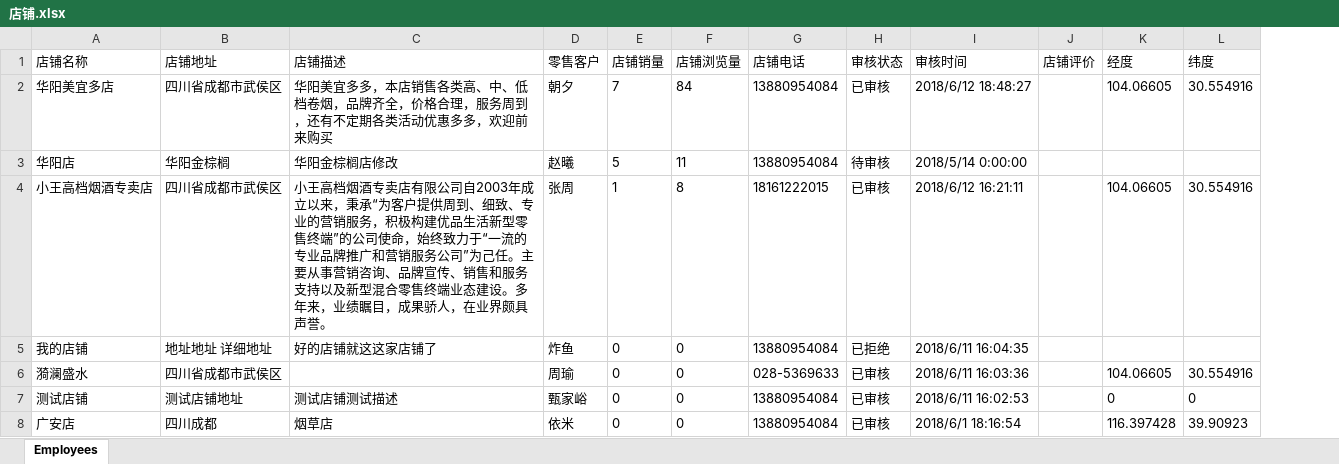
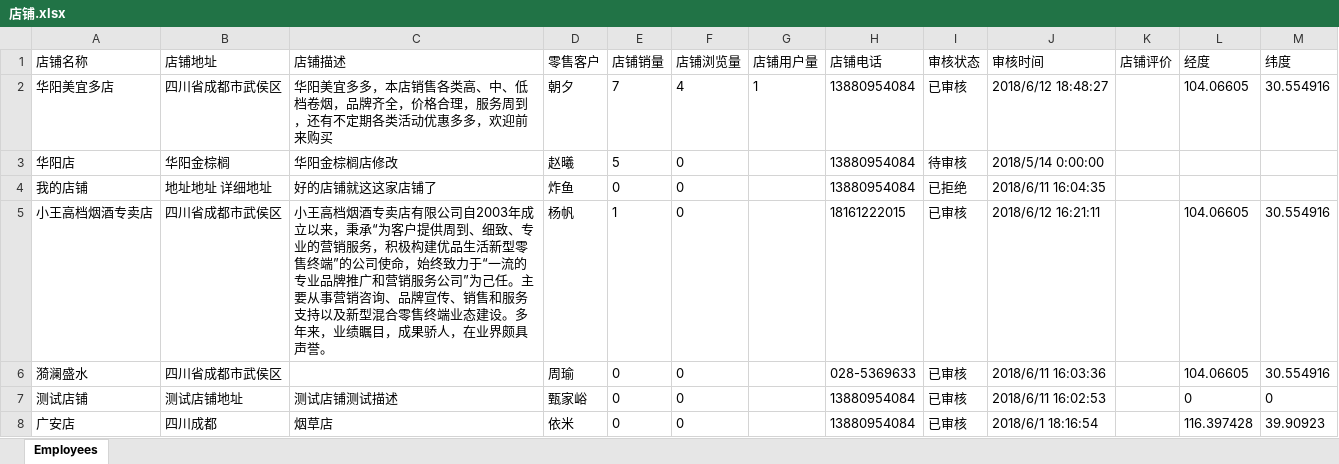
Before and after one commit to TZTangD/GAWeChat, an Excel workbook: aspnet-core/src/HC.WeChat.Web.Host/wwwroot/files/downloadtemp/店铺.xlsx, sheet Employees, drawn as a sheet; values as stored, in another font and other column widths than the file's, no borders; removed rows and columns are numbered as before the commit, all else as after; the diff names each change by its address in the sheet, - before the commit and + after, or states it on an @@ line.

```diff
--- a/aspnet-core/src/HC.WeChat.Web.Host/wwwroot/files/downloadtemp/店铺.xlsx (sheet Employees)
+++ b/aspnet-core/src/HC.WeChat.Web.Host/wwwroot/files/downloadtemp/店铺.xlsx (sheet Employees)
+column G (店铺用户量), row 2: 1
-F2 (店铺浏览量): 84
+F2 (店铺浏览量): 4
-F3 (店铺浏览量): 11
+F3 (店铺浏览量): 0
-row 4: 小王高档烟酒专卖店 | 四川省成都市武侯区 | 小王高档烟酒专卖店有限公司自2003年成立以来，秉承“为客户提供周到、细致、专业的营销服务，积极构建优品生活新型零售终端”的公司使命，始终致力于“一流的专业品牌推广和营销服务公司”为己任。主要从事营销咨询、品牌宣传、销售和服务支持以及新型混合零售终端业态建设。多年来，业绩瞩目，成果骄人，在业界颇具声誉。 | 张周 | 1 | 8 | 18161222015 | 已审核 | 2018/6/12 16:21:11 |  | 104.06605 | 30.554916
+row 5: 小王高档烟酒专卖店 | 四川省成都市武侯区 | 小王高档烟酒专卖店有限公司自2003年成立以来，秉承“为客户提供周到、细致、专业的营销服务，积极构建优品生活新型零售终端”的公司使命，始终致力于“一流的专业品牌推广和营销服务公司”为己任。主要从事营销咨询、品牌宣传、销售和服务支持以及新型混合零售终端业态建设。多年来，业绩瞩目，成果骄人，在业界颇具声誉。 | 杨帆 | 1 | 0 |  | 18161222015 | 已审核 | 2018/6/12 16:21:11 |  | 104.06605 | 30.554916
```
Also changed, not shown: aspnet-core/src/HC.WeChat.Web.Host/wwwroot/files/downloadtemp/会员信息.xlsx, aspnet-core/src/HC.WeChat.Web.Host/wwwroot/files/downloadtemp/意见反馈.xlsx, 35 other files.
